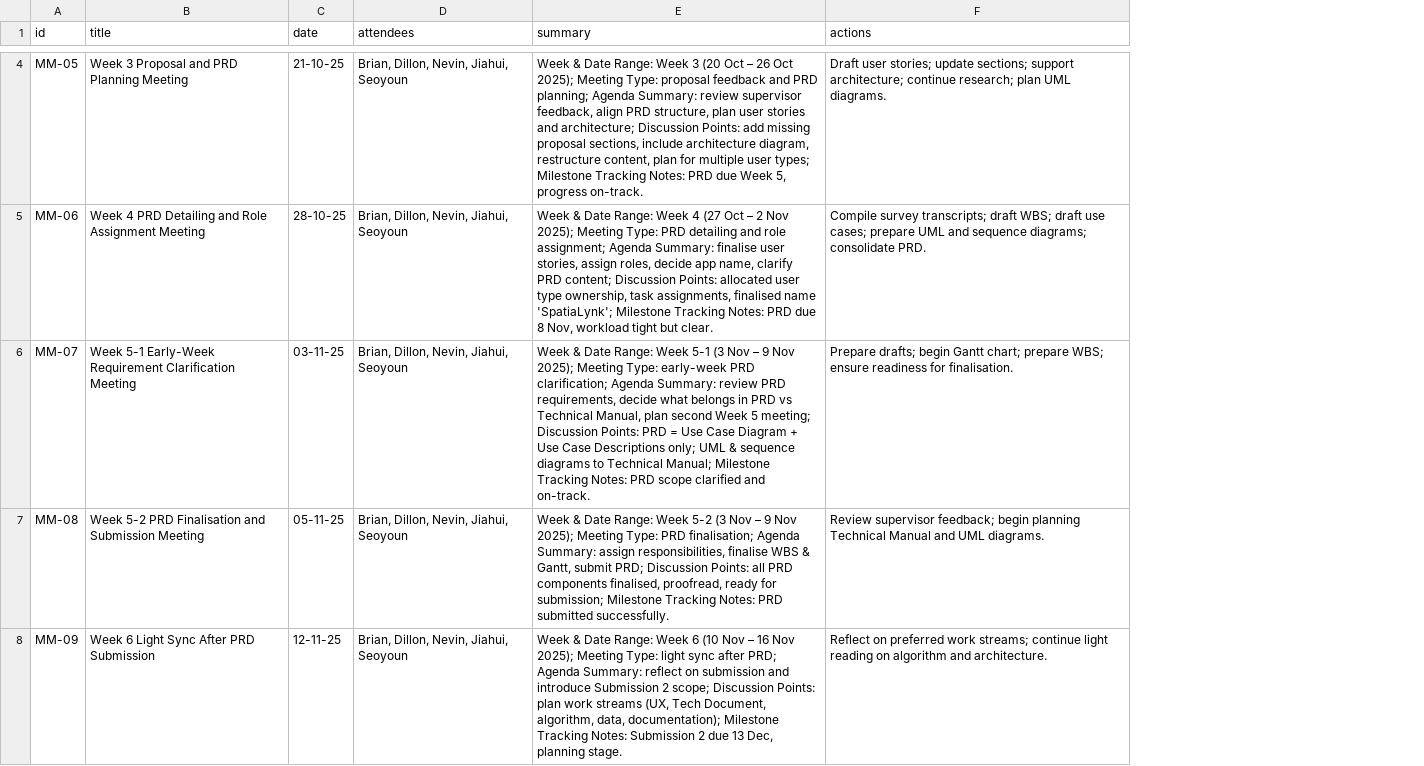
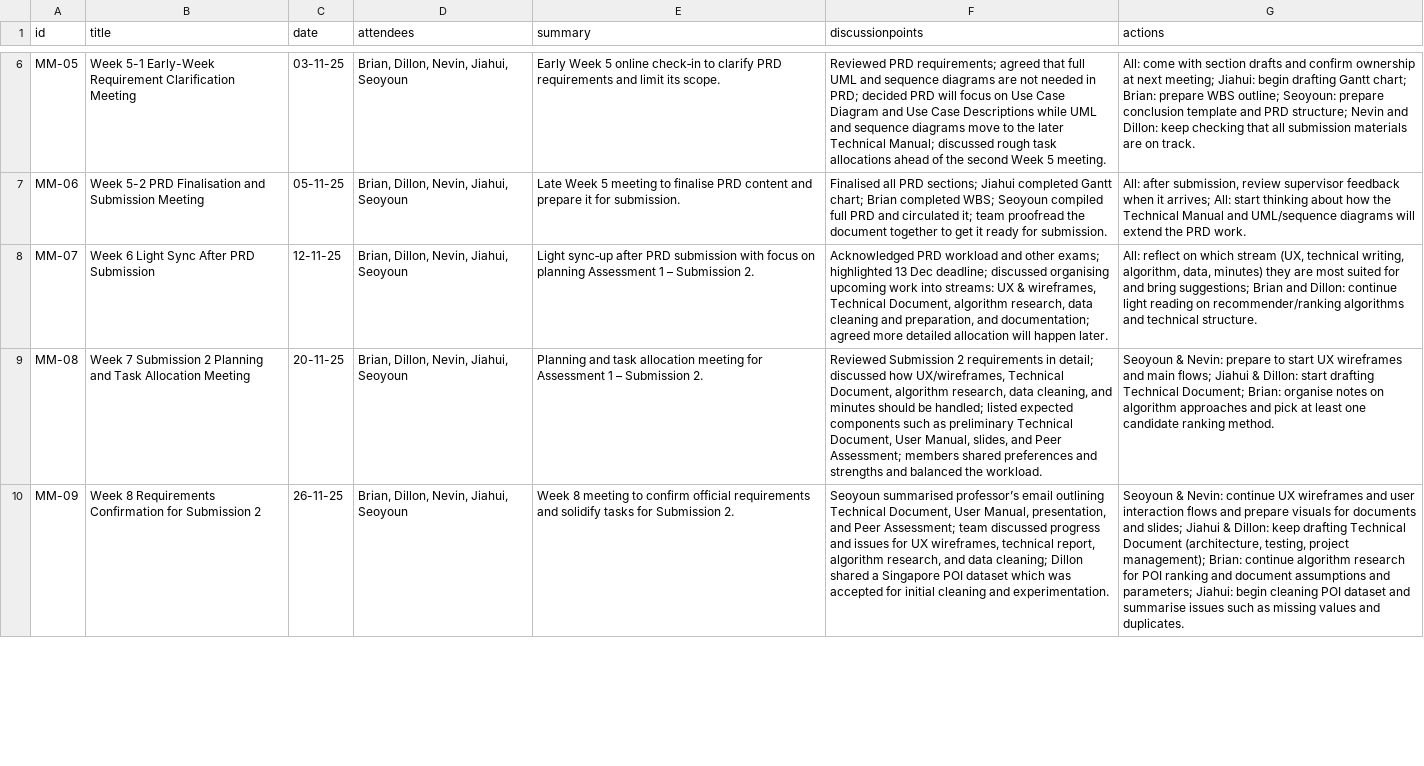
Before and after one commit to dlawnns/spatialynk-website, a CSV file: data/meeting-minutes.csv, drawn as a sheet; only a part is shown, gaps mark what is left out; addresses are those after the commit; the diff covers the shown part only; the diff names each change by its address in the sheet, - before the commit and + after, or states it on an @@ line.

Commit message:
meeting minutes
updates to format of meeting minutes;
minor changes in data structure of meet- mins

```diff
--- a/data/meeting-minutes.csv
+++ b/data/meeting-minutes.csv
+column F (discussionpoints), rows 6-10: Reviewed PRD requirements; agreed that full UML and sequence diagrams are not needed in PRD; decided PRD will focus on Use Case Diagram and Use Case Descriptions while UML and sequence diagrams move to the later Technical Manual; discussed rough task allocations ahead of the second Week 5 meeting. | Finalised all PRD sections; Jiahui completed Gantt chart; Brian completed WBS; Seoyoun compiled full PRD and circulated it; team proofread the document together to get it ready for submission. | Acknowledged PRD workload and other exams; highlighted 13 Dec deadline; discussed organising upcoming work into streams: UX & wireframes, Technical Document, algorithm research, data cleaning and preparation, and documentation; agreed more detailed allocation will happen later. | Reviewed Submission 2 requirements in detail; discussed how UX/wireframes, Technical Document, algorithm research, data cleaning, and minutes should be handled; listed expected components such as preliminary Technical Document, User Manual, slides, and Peer Assessment; members shared preferences and strengths and balanced the workload. | Seoyoun summarised professor’s email outlining Technical Document, User Manual, presentation, and Peer Assessment; team discussed progress and issues for UX wireframes, technical report, algorithm research, and data cleaning; Dillon shared a Singapore POI dataset which was accepted for initial cleaning and experimentation.
-B6 (title): Week 3 Proposal and PRD Planning Meeting
+B6 (title): Week 5-1 Early-Week Requirement Clarification Meeting
-C6 (date): 21-10-25
+C6 (date): 03-11-25
-E6 (summary): Week & Date Range: Week 3 (20 Oct – 26 Oct 2025); Meeting Type: proposal feedback and PRD planning; Agenda Summary: review supervisor feedback, align PRD structure, plan user stories and architecture; Discussion Points: add missing proposal sections, include architecture diagram, restructure content, plan for multiple user types; Milestone Tracking Notes: PRD due Week 5, progress on-track.
+E6 (summary): Early Week 5 online check‑in to clarify PRD requirements and limit its scope.
-G6 (actions): Draft user stories; update sections; support architecture; continue research; plan UML diagrams.
+G6 (actions): All: come with section drafts and confirm ownership at next meeting; Jiahui: begin drafting Gantt chart; Brian: prepare WBS outline; Seoyoun: prepare conclusion template and PRD structure; Nevin and Dillon: keep checking that all submission materials are on track.
-B7 (title): Week 4 PRD Detailing and Role Assignment Meeting
+B7 (title): Week 5-2 PRD Finalisation and Submission Meeting
-C7 (date): 28-10-25
+C7 (date): 05-11-25
-E7 (summary): Week & Date Range: Week 4 (27 Oct – 2 Nov 2025); Meeting Type: PRD detailing and role assignment; Agenda Summary: finalise user stories, assign roles, decide app name, clarify PRD content; Discussion Points: allocated user type ownership, task assignments, finalised name 'SpatiaLynk'; Milestone Tracking Notes: PRD due 8 Nov, workload tight but clear.
+E7 (summary): Late Week 5 meeting to finalise PRD content and prepare it for submission.
-G7 (actions): Compile survey transcripts; draft WBS; draft use cases; prepare UML and sequence diagrams; consolidate PRD.
+G7 (actions): All: after submission, review supervisor feedback when it arrives; All: start thinking about how the Technical Manual and UML/sequence diagrams will extend the PRD work.
-B8 (title): Week 5-1 Early-Week Requirement Clarification Meeting
+B8 (title): Week 6 Light Sync After PRD Submission
-C8 (date): 03-11-25
+C8 (date): 12-11-25
-E8 (summary): Week & Date Range: Week 5-1 (3 Nov – 9 Nov 2025); Meeting Type: early-week PRD clarification; Agenda Summary: review PRD requirements, decide what belongs in PRD vs Technical Manual, plan second Week 5 meeting; Discussion Points: PRD = Use Case Diagram + Use Case Descriptions only; UML & sequence diagrams to Technical Manual; Milestone Tracking Notes: PRD scope clarified and on-track.
+E8 (summary): Light sync‑up after PRD submission with focus on planning Assessment 1 – Submission 2.
-G8 (actions): Prepare drafts; begin Gantt chart; prepare WBS; ensure readiness for finalisation.
+G8 (actions): All: reflect on which stream (UX, technical writing, algorithm, data, minutes) they are most suited for and bring suggestions; Brian and Dillon: continue light reading on recommender/ranking algorithms and technical structure.
-B9 (title): Week 5-2 PRD Finalisation and Submission Meeting
+B9 (title): Week 7 Submission 2 Planning and Task Allocation Meeting
-C9 (date): 05-11-25
+C9 (date): 20-11-25
-E9 (summary): Week & Date Range: Week 5-2 (3 Nov – 9 Nov 2025); Meeting Type: PRD finalisation; Agenda Summary: assign responsibilities, finalise WBS & Gantt, submit PRD; Discussion Points: all PRD components finalised, proofread, ready for submission; Milestone Tracking Notes: PRD submitted successfully.
+E9 (summary): Planning and task allocation meeting for Assessment 1 – Submission 2.
-G9 (actions): Review supervisor feedback; begin planning Technical Manual and UML diagrams.
+G9 (actions): Seoyoun & Nevin: prepare to start UX wireframes and main flows; Jiahui & Dillon: start drafting Technical Document; Brian: organise notes on algorithm approaches and pick at least one candidate ranking method.
-B10 (title): Week 6 Light Sync After PRD Submission
+B10 (title): Week 8 Requirements Confirmation for Submission 2
-C10 (date): 12-11-25
+C10 (date): 26-11-25
-E10 (summary): Week & Date Range: Week 6 (10 Nov – 16 Nov 2025); Meeting Type: light sync after PRD; Agenda Summary: reflect on submission and introduce Submission 2 scope; Discussion Points: plan work streams (UX, Tech Document, algorithm, data, documentation); Milestone Tracking Notes: Submission 2 due 13 Dec, planning stage.
+E10 (summary): Week 8 meeting to confirm official requirements and solidify tasks for Submission 2.
-G10 (actions): Reflect on preferred work streams; continue light reading on algorithm and architecture.
+G10 (actions): Seoyoun & Nevin: continue UX wireframes and user interaction flows and prepare visuals for documents and slides; Jiahui & Dillon: keep drafting Technical Document (architecture, testing, project management); Brian: continue algorithm research for POI ranking and document assumptions and parameters; Jiahui: begin cleaning POI dataset and summarise issues such as missing values and duplicates.
```
Also changed, not shown: 2 added rows, 2 removed rows and 25 edited cells elsewhere in this file, 1 other file.
